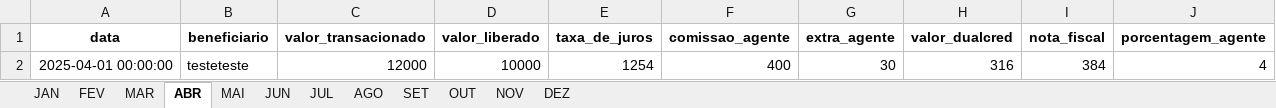
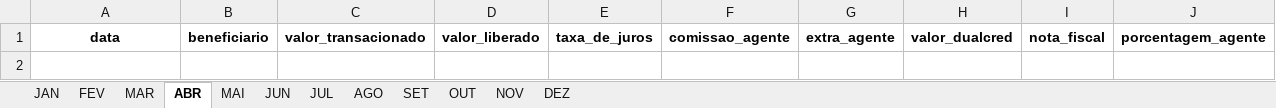
Before and after one commit to Xesadas/A, an Excel workbook: data/b.xlsx, sheet ABR, drawn as a sheet; only a part is shown; values as stored, in another font and other column widths than the file's, no borders; rows hold the shown columns only; the diff names each change by its address in the sheet, - before the commit and + after, or states it on an @@ line.

```diff
--- a/data/b.xlsx (sheet ABR)
+++ b/data/b.xlsx (sheet ABR)
-row 2: 2025-04-01 00:00:00 | testeteste | 12000 | 10000 | 1254 | 400 | 30 | 316 | 384 | 4
```
Also changed, not shown: 1 other file.
